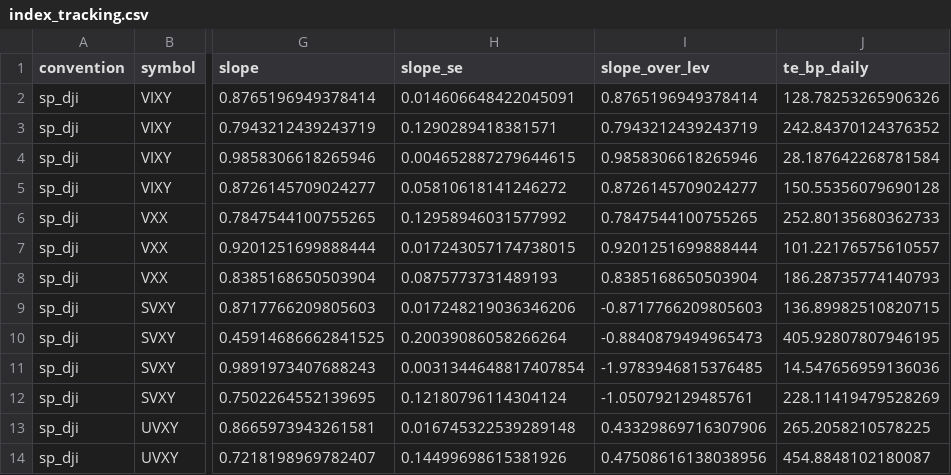
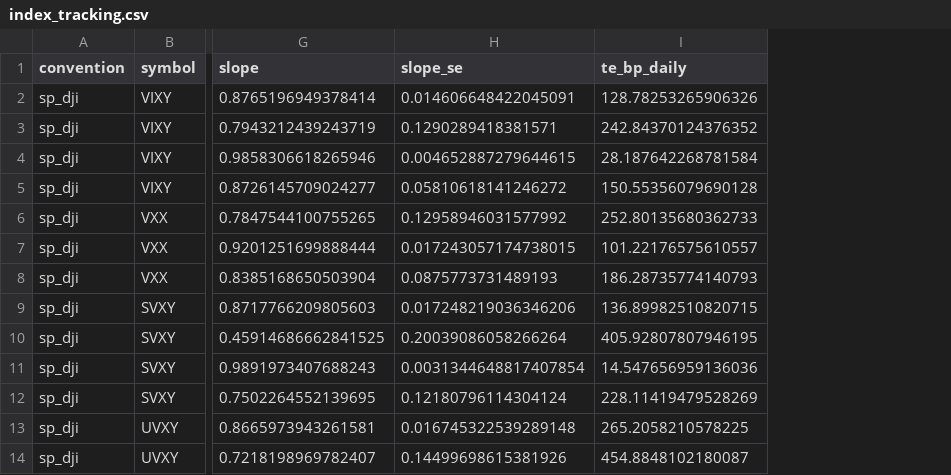
Before and after one commit to soham-parundekar/short-vol-etps-vix-carry, a CSV file: reports/tables/index_tracking.csv, drawn as a sheet; only a part is shown, gaps mark what is left out; the diff names each change by its address in the sheet, - before the commit and + after, or states it on an @@ line.

```diff
--- a/reports/tables/index_tracking.csv
+++ b/reports/tables/index_tracking.csv
-column I (slope_over_lev), rows 2-14: 0.8765196949378414 | 0.7943212439243719 | 0.9858306618265946 | 0.8726145709024277 | 0.7847544100755265 | 0.9201251699888444 | 0.8385168650503904 | -0.8717766209805603 | -0.8840879494965473 | -1.9783946815376485 | -1.050792129485761 | 0.43329869716307906 | 0.47508616138038956
```
Also changed, not shown: 9 other files.
